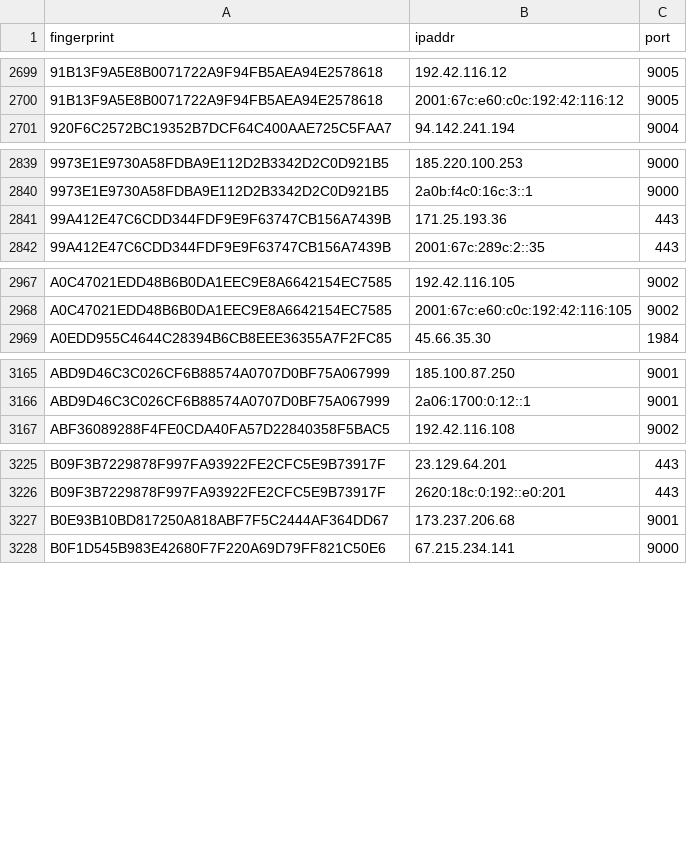
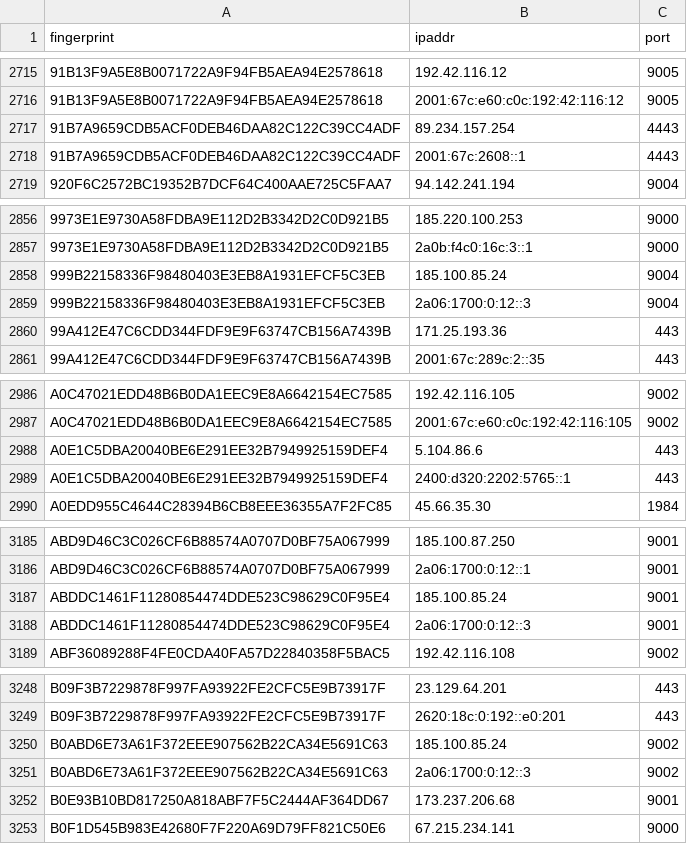
Before and after one commit to burachai-x/tornode-database, a CSV file: torlist-db/latest.exits.csv, drawn as a sheet; only a part is shown, gaps mark what is left out; the diff covers the shown part only.

```diff
--- a/torlist-db/latest.exits.csv
+++ b/torlist-db/latest.exits.csv
@@ -2700,2 +2716,4 @@ fingerprint,ipaddr,port
 91B13F9A5E8B0071722A9F94FB5AEA94E2578618,2001:67c:e60:c0c:192:42:116:12,9005
+91B7A9659CDB5ACF0DEB46DAA82C122C39CC4ADF,89.234.157.254,4443
+91B7A9659CDB5ACF0DEB46DAA82C122C39CC4ADF,2001:67c:2608::1,4443
 920F6C2572BC19352B7DCF64C400AAE725C5FAA7,94.142.241.194,9004
@@ -2840,2 +2857,4 @@ fingerprint,ipaddr,port
 9973E1E9730A58FDBA9E112D2B3342D2C0D921B5,2a0b:f4c0:16c:3::1,9000
+999B22158336F98480403E3EB8A1931EFCF5C3EB,185.100.85.24,9004
+999B22158336F98480403E3EB8A1931EFCF5C3EB,2a06:1700:0:12::3,9004
 99A412E47C6CDD344FDF9E9F63747CB156A7439B,171.25.193.36,443
@@ -2968,2 +2987,4 @@ A0C47021EDD48B6B0DA1EEC9E8A6642154EC7585,192.42.116.105,9002
 A0C47021EDD48B6B0DA1EEC9E8A6642154EC7585,2001:67c:e60:c0c:192:42:116:105,9002
+A0E1C5DBA20040BE6E291EE32B7949925159DEF4,5.104.86.6,443
+A0E1C5DBA20040BE6E291EE32B7949925159DEF4,2400:d320:2202:5765::1,443
 A0EDD955C4644C28394B6CB8EEE36355A7F2FC85,45.66.35.30,1984
@@ -3166,2 +3186,4 @@ ABD9D46C3C026CF6B88574A0707D0BF75A067999,185.100.87.250,9001
 ABD9D46C3C026CF6B88574A0707D0BF75A067999,2a06:1700:0:12::1,9001
+ABDDC1461F11280854474DDE523C98629C0F95E4,185.100.85.24,9001
+ABDDC1461F11280854474DDE523C98629C0F95E4,2a06:1700:0:12::3,9001
 ABF36089288F4FE0CDA40FA57D22840358F5BAC5,192.42.116.108,9002
@@ -3226,2 +3249,4 @@ B09F3B7229878F997FA93922FE2CFC5E9B73917F,23.129.64.201,443
 B09F3B7229878F997FA93922FE2CFC5E9B73917F,2620:18c:0:192::e0:201,443
+B0ABD6E73A61F372EEE907562B22CA34E5691C63,185.100.85.24,9002
+B0ABD6E73A61F372EEE907562B22CA34E5691C63,2a06:1700:0:12::3,9002
 B0E93B10BD817250A818ABF7F5C2444AF364DD67,173.237.206.68,9001
```
Also changed, not shown: 33 added rows, 12 removed rows and 1 edited cell elsewhere in this file, torlist-db/latest.all.csv, torlist-db/latest.guards.csv.
